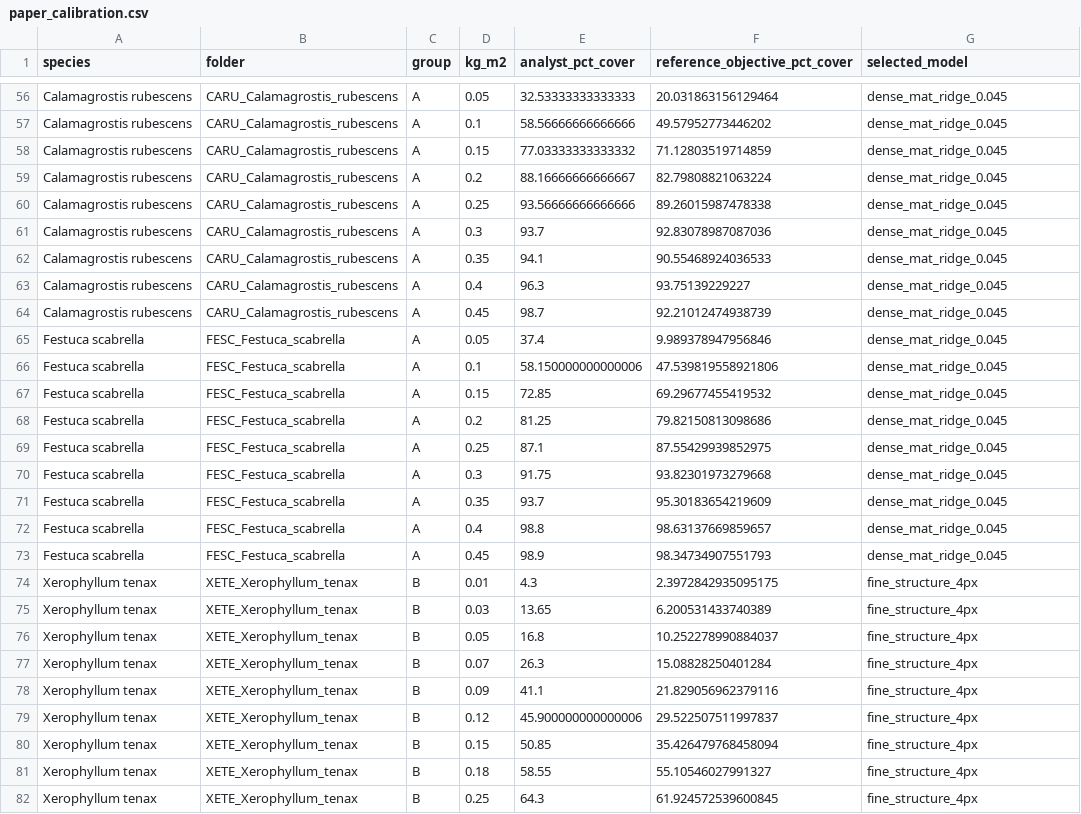
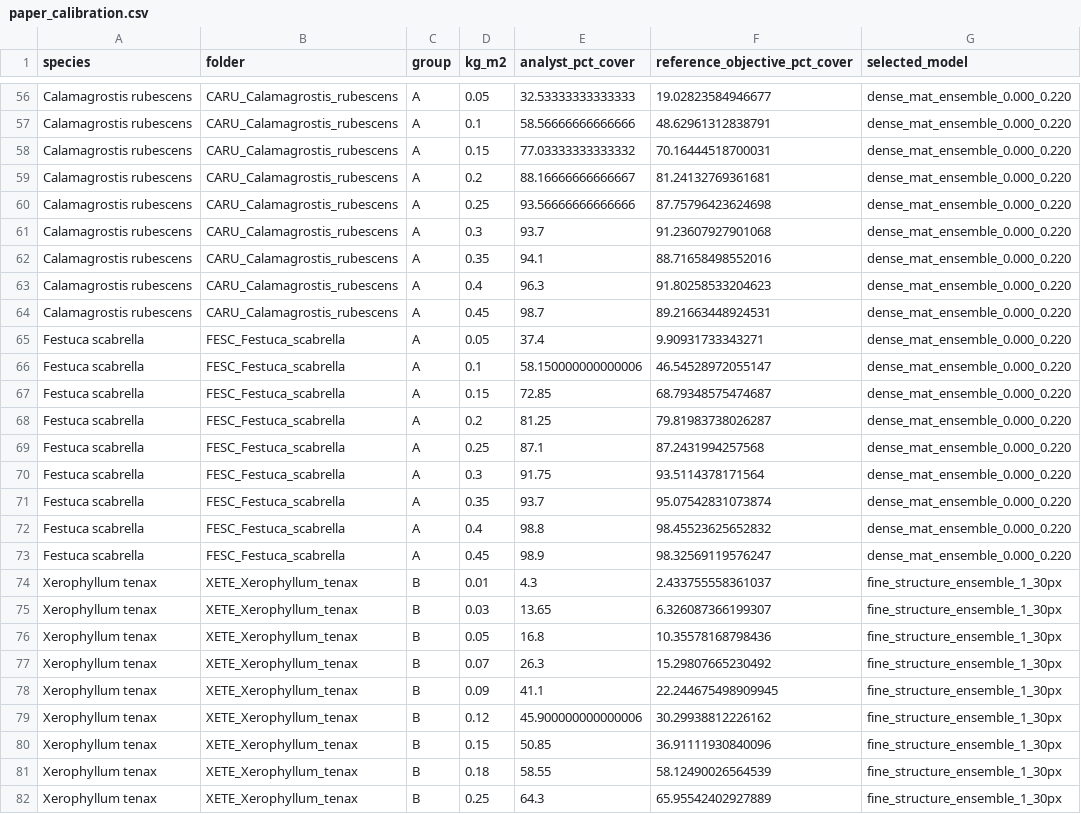
Before and after one commit to gagreene/FuelAnalyst, a CSV file: models/photoload/data/paper_calibration.csv, drawn as a sheet; only a part is shown, gaps mark what is left out; the diff covers the shown part only; the diff names each change by its address in the sheet, - before the commit and + after, or states it on an @@ line.

Commit message:
feat(photoload): adopt complete-range ensemble models
- average seeded-growth masks across 1–30 px for broadleaf and fine species
- average ridge-rescue masks across 0.000–0.220 for dense-mat species
- add quantitative experiments deriving the production range bounds
- generate complete parameter panels as production outputs
- apply explicit multi-criteria model selection to all nine species
- update frozen calibration data and FuelAnalyst biomass equations
- rename the experiment runner and outputs for the range-bound workflow
- revise methodology, workflow documentation, and regression tests

```diff
--- a/models/photoload/data/paper_calibration.csv
+++ b/models/photoload/data/paper_calibration.csv
-F56 (reference_objective_pct_cover): 20.031863156129464
+F56 (reference_objective_pct_cover): 19.02823584946677
-G56:G73 (selected_model): dense_mat_ridge_0.045
+G56:G73 (selected_model): dense_mat_ensemble_0.000_0.220
-F57 (reference_objective_pct_cover): 49.57952773446202
+F57 (reference_objective_pct_cover): 48.62961312838791
-F58 (reference_objective_pct_cover): 71.12803519714859
+F58 (reference_objective_pct_cover): 70.16444518700031
-F59 (reference_objective_pct_cover): 82.79808821063224
+F59 (reference_objective_pct_cover): 81.24132769361681
-F60 (reference_objective_pct_cover): 89.26015987478338
+F60 (reference_objective_pct_cover): 87.75796423624698
-F61 (reference_objective_pct_cover): 92.83078987087036
+F61 (reference_objective_pct_cover): 91.23607927901068
-F62 (reference_objective_pct_cover): 90.55468924036533
+F62 (reference_objective_pct_cover): 88.71658498552016
-F63 (reference_objective_pct_cover): 93.75139229227
+F63 (reference_objective_pct_cover): 91.80258533204623
-F64 (reference_objective_pct_cover): 92.21012474938739
+F64 (reference_objective_pct_cover): 89.21663448924531
-F65 (reference_objective_pct_cover): 9.989378947956846
+F65 (reference_objective_pct_cover): 9.90931733343271
-F66 (reference_objective_pct_cover): 47.539819558921806
+F66 (reference_objective_pct_cover): 46.54528972055147
-F67 (reference_objective_pct_cover): 69.29677455419532
+F67 (reference_objective_pct_cover): 68.79348575474687
-F68 (reference_objective_pct_cover): 79.82150813098686
+F68 (reference_objective_pct_cover): 79.81983738026287
-F69 (reference_objective_pct_cover): 87.55429939852975
+F69 (reference_objective_pct_cover): 87.2431994257568
-F70 (reference_objective_pct_cover): 93.82301973279668
+F70 (reference_objective_pct_cover): 93.5114378171564
-F71 (reference_objective_pct_cover): 95.30183654219609
+F71 (reference_objective_pct_cover): 95.07542831073874
-F72 (reference_objective_pct_cover): 98.63137669859657
+F72 (reference_objective_pct_cover): 98.45523625652832
-F73 (reference_objective_pct_cover): 98.34734907551793
+F73 (reference_objective_pct_cover): 98.32569119576247
-F74 (reference_objective_pct_cover): 2.3972842935095175
+F74 (reference_objective_pct_cover): 2.433755558361037
-G74:G82 (selected_model): fine_structure_4px
+G74:G82 (selected_model): fine_structure_ensemble_1_30px
-F75 (reference_objective_pct_cover): 6.200531433740389
+F75 (reference_objective_pct_cover): 6.326087366199307
-F76 (reference_objective_pct_cover): 10.252278990884037
+F76 (reference_objective_pct_cover): 10.35578168798436
-F77 (reference_objective_pct_cover): 15.08828250401284
+F77 (reference_objective_pct_cover): 15.29807665230492
-F78 (reference_objective_pct_cover): 21.829056962379116
+F78 (reference_objective_pct_cover): 22.244675498909945
-F79 (reference_objective_pct_cover): 29.522507511997837
+F79 (reference_objective_pct_cover): 30.29938812226162
-F80 (reference_objective_pct_cover): 35.426479768458094
+F80 (reference_objective_pct_cover): 36.91111930840096
-F81 (reference_objective_pct_cover): 55.10546027991327
+F81 (reference_objective_pct_cover): 58.12490026564539
-F82 (reference_objective_pct_cover): 61.924572539600845
+F82 (reference_objective_pct_cover): 65.95542402927889
```
Also changed, not shown: 107 edited cells elsewhere in this file, 10 other files.
